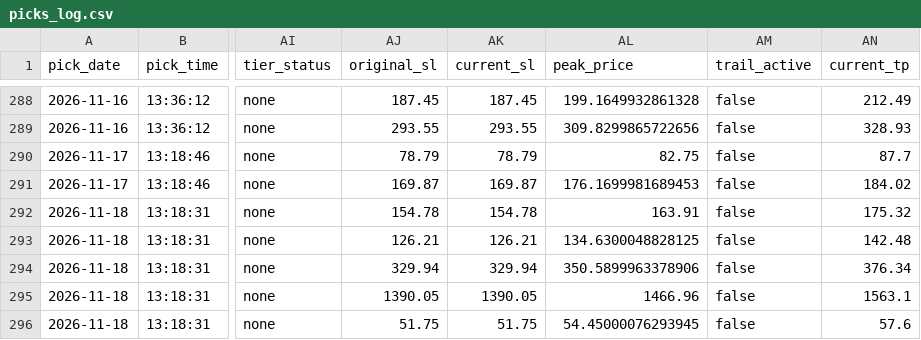
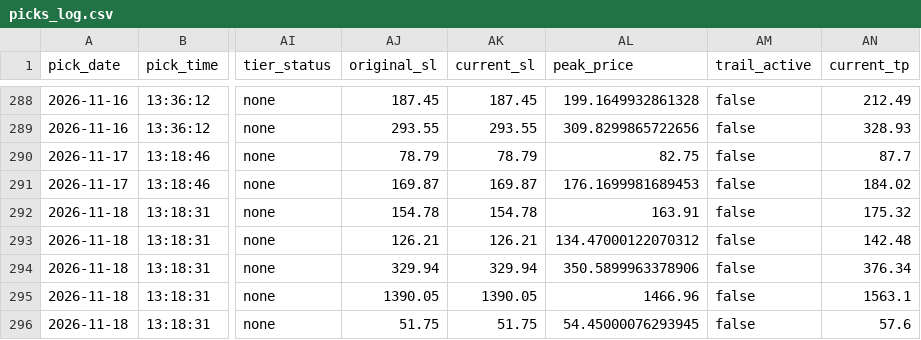
Before and after one commit to anjanneogi13/daily-stock-agent, a CSV file: data/picks_log.csv, drawn as a sheet; only a part is shown, gaps mark what is left out; the diff names each change by its address in the sheet, - before the commit and + after, or states it on an @@ line.

```diff
--- a/data/picks_log.csv
+++ b/data/picks_log.csv
-AL293 (peak_price): 134.6300048828125
+AL293 (peak_price): 134.47000122070312
```
Also changed, not shown: 2 other files.
